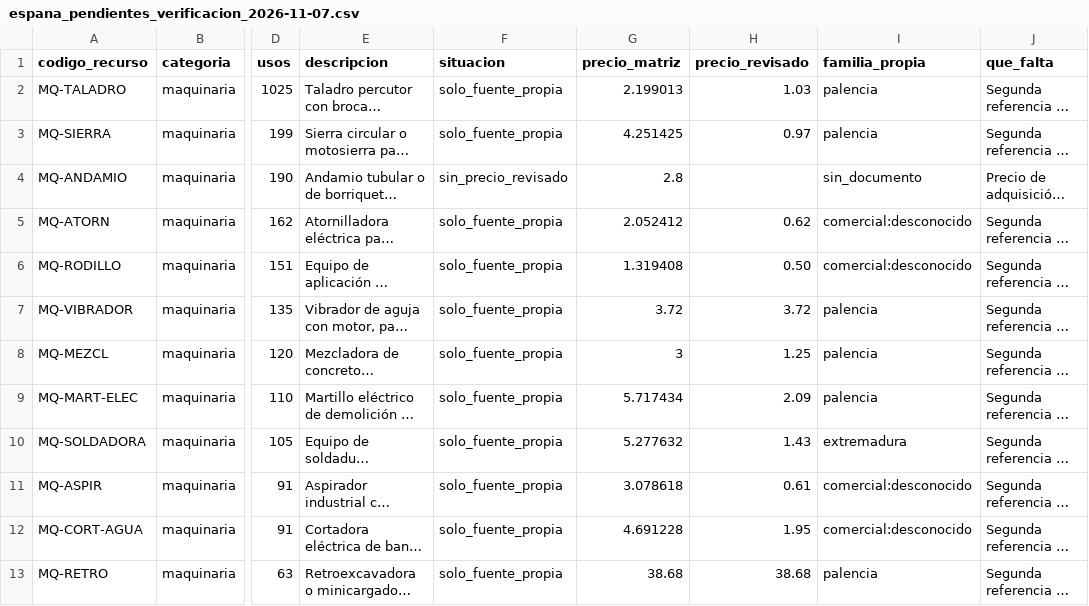
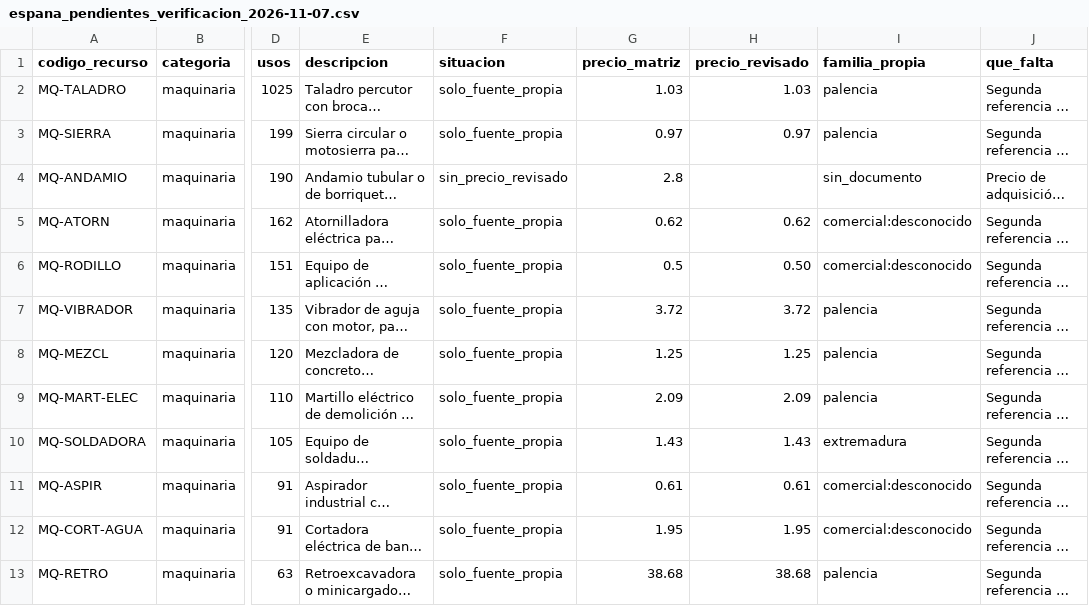
Before and after one commit to gtrespana-bit/generador-comercial, a CSV file: docs/auditoria_precios/espana_pendientes_verificacion_2026-11-07.csv, drawn as a sheet; only a part is shown, gaps mark what is left out; long unchanged cells end in …; the diff covers the shown part only; the diff names each change by its address in the sheet, - before the commit and + after, or states it on an @@ line.

```diff
--- a/docs/auditoria_precios/espana_pendientes_verificacion_2026-11-07.csv
+++ b/docs/auditoria_precios/espana_pendientes_verificacion_2026-11-07.csv
-G2 (precio_matriz): 2.199013
+G2 (precio_matriz): 1.03
-G3 (precio_matriz): 4.251425
+G3 (precio_matriz): 0.97
-G5 (precio_matriz): 2.052412
+G5 (precio_matriz): 0.62
-G6 (precio_matriz): 1.319408
+G6 (precio_matriz): 0.5
-G8 (precio_matriz): 3
+G8 (precio_matriz): 1.25
-G9 (precio_matriz): 5.717434
+G9 (precio_matriz): 2.09
-G10 (precio_matriz): 5.277632
+G10 (precio_matriz): 1.43
-G11 (precio_matriz): 3.078618
+G11 (precio_matriz): 0.61
-G12 (precio_matriz): 4.691228
+G12 (precio_matriz): 1.95
```
Also changed, not shown: 72 edited cells elsewhere in this file, docs/auditoria_precios/espana_adjudicacion_2026-11-07.csv, docs/auditoria_precios/espana_cierre_decisiones_2026-11-07.csv, 24 other files.
